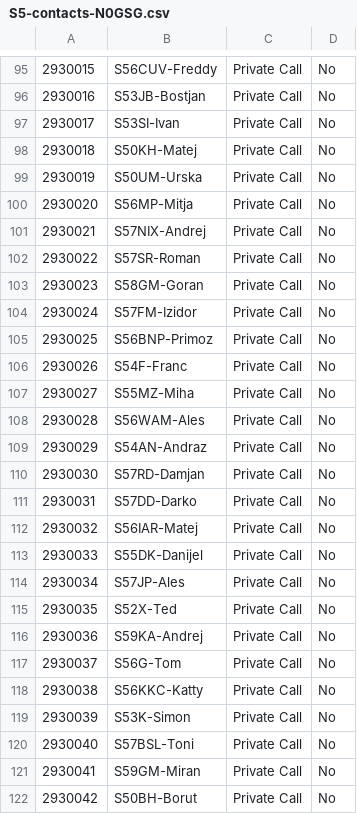
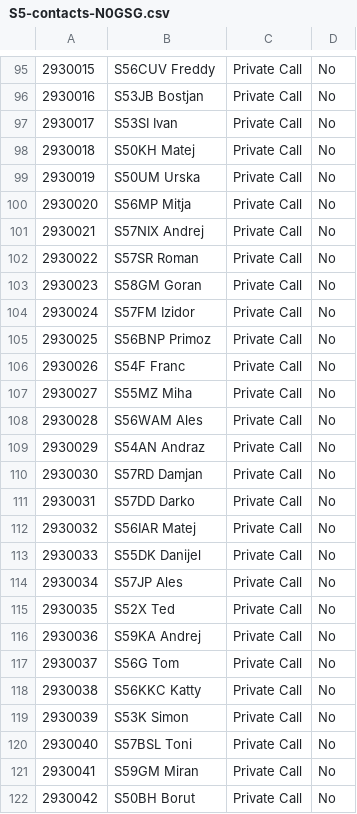
Before and after one commit to b4d/dmr, a CSV file: N0GSG/S5-contacts-N0GSG.csv, drawn as a sheet; only a part is shown, gaps mark what is left out; the diff covers the shown part only.

```diff
--- a/N0GSG/S5-contacts-N0GSG.csv
+++ b/N0GSG/S5-contacts-N0GSG.csv
@@ -95,28 +95,28 @@
-"2930015","S56CUV-Freddy","Private Call","No"
-"2930016","S53JB-Bostjan","Private Call","No"
-"2930017","S53SI-Ivan","Private Call","No"
-"2930018","S50KH-Matej","Private Call","No"
-"2930019","S50UM-Urska","Private Call","No"
-"2930020","S56MP-Mitja","Private Call","No"
-"2930021","S57NIX-Andrej","Private Call","No"
-"2930022","S57SR-Roman","Private Call","No"
-"2930023","S58GM-Goran","Private Call","No"
-"2930024","S57FM-Izidor","Private Call","No"
-"2930025","S56BNP-Primoz","Private Call","No"
-"2930026","S54F-Franc","Private Call","No"
-"2930027","S55MZ-Miha","Private Call","No"
-"2930028","S56WAM-Ales","Private Call","No"
-"2930029","S54AN-Andraz","Private Call","No"
-"2930030","S57RD-Damjan","Private Call","No"
-"2930031","S57DD-Darko","Private Call","No"
-"2930032","S56IAR-Matej","Private Call","No"
-"2930033","S55DK-Danijel","Private Call","No"
-"2930034","S57JP-Ales","Private Call","No"
-"2930035","S52X-Ted","Private Call","No"
-"2930036","S59KA-Andrej","Private Call","No"
-"2930037","S56G-Tom","Private Call","No"
-"2930038","S56KKC-Katty","Private Call","No"
-"2930039","S53K-Simon","Private Call","No"
-"2930040","S57BSL-Toni","Private Call","No"
-"2930041","S59GM-Miran","Private Call","No"
-"2930042","S50BH-Borut","Private Call","No"
+"2930015","S56CUV Freddy","Private Call","No"
+"2930016","S53JB Bostjan","Private Call","No"
+"2930017","S53SI Ivan","Private Call","No"
+"2930018","S50KH Matej","Private Call","No"
+"2930019","S50UM Urska","Private Call","No"
+"2930020","S56MP Mitja","Private Call","No"
+"2930021","S57NIX Andrej","Private Call","No"
+"2930022","S57SR Roman","Private Call","No"
+"2930023","S58GM Goran","Private Call","No"
+"2930024","S57FM Izidor","Private Call","No"
+"2930025","S56BNP Primoz","Private Call","No"
+"2930026","S54F Franc","Private Call","No"
+"2930027","S55MZ Miha","Private Call","No"
+"2930028","S56WAM Ales","Private Call","No"
+"2930029","S54AN Andraz","Private Call","No"
+"2930030","S57RD Damjan","Private Call","No"
+"2930031","S57DD Darko","Private Call","No"
+"2930032","S56IAR Matej","Private Call","No"
+"2930033","S55DK Danijel","Private Call","No"
+"2930034","S57JP Ales","Private Call","No"
+"2930035","S52X Ted","Private Call","No"
+"2930036","S59KA Andrej","Private Call","No"
+"2930037","S56G Tom","Private Call","No"
+"2930038","S56KKC Katty","Private Call","No"
+"2930039","S53K Simon","Private Call","No"
+"2930040","S57BSL Toni","Private Call","No"
+"2930041","S59GM Miran","Private Call","No"
+"2930042","S50BH Borut","Private Call","No"
```
Also changed, not shown: 99 edited cells elsewhere in this file, 2 other files.
